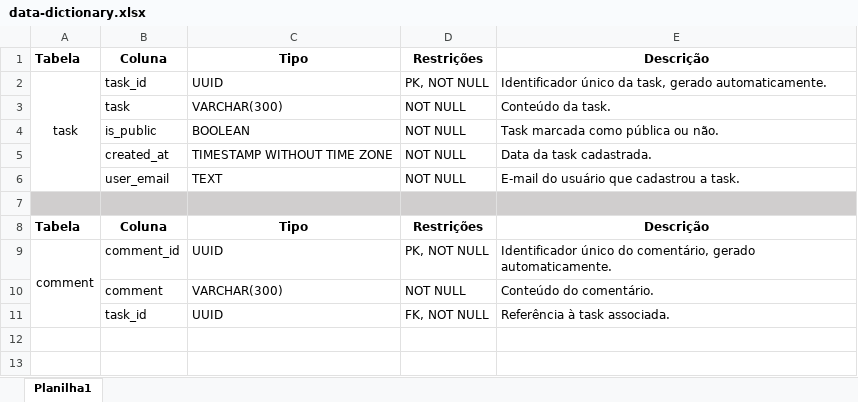
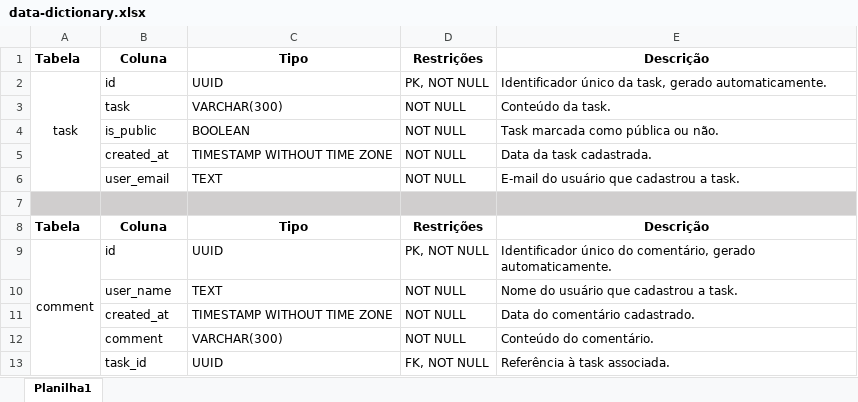
Before and after one commit to BrenoDev00/Estuda_Mais, an Excel workbook: back-end/data-dictionary.xlsx, sheet Planilha1, drawn as a sheet; values as stored, in another font and other column widths than the file's, no borders; the diff names each change by its address in the sheet, - before the commit and + after, or states it on an @@ line.

Commit message:
docs: update data dicitionary and data modeling

```diff
--- a/back-end/data-dictionary.xlsx (sheet Planilha1)
+++ b/back-end/data-dictionary.xlsx (sheet Planilha1)
-B2: task_id
+B2: id
-B9: comment_id
+B9: id
+row 10:  | user_name | TEXT | NOT NULL | Nome do usuário que cadastrou a task.
+row 11:  | created_at | TIMESTAMP WITHOUT TIME ZONE | NOT NULL | Data do comentário cadastrado.
```
